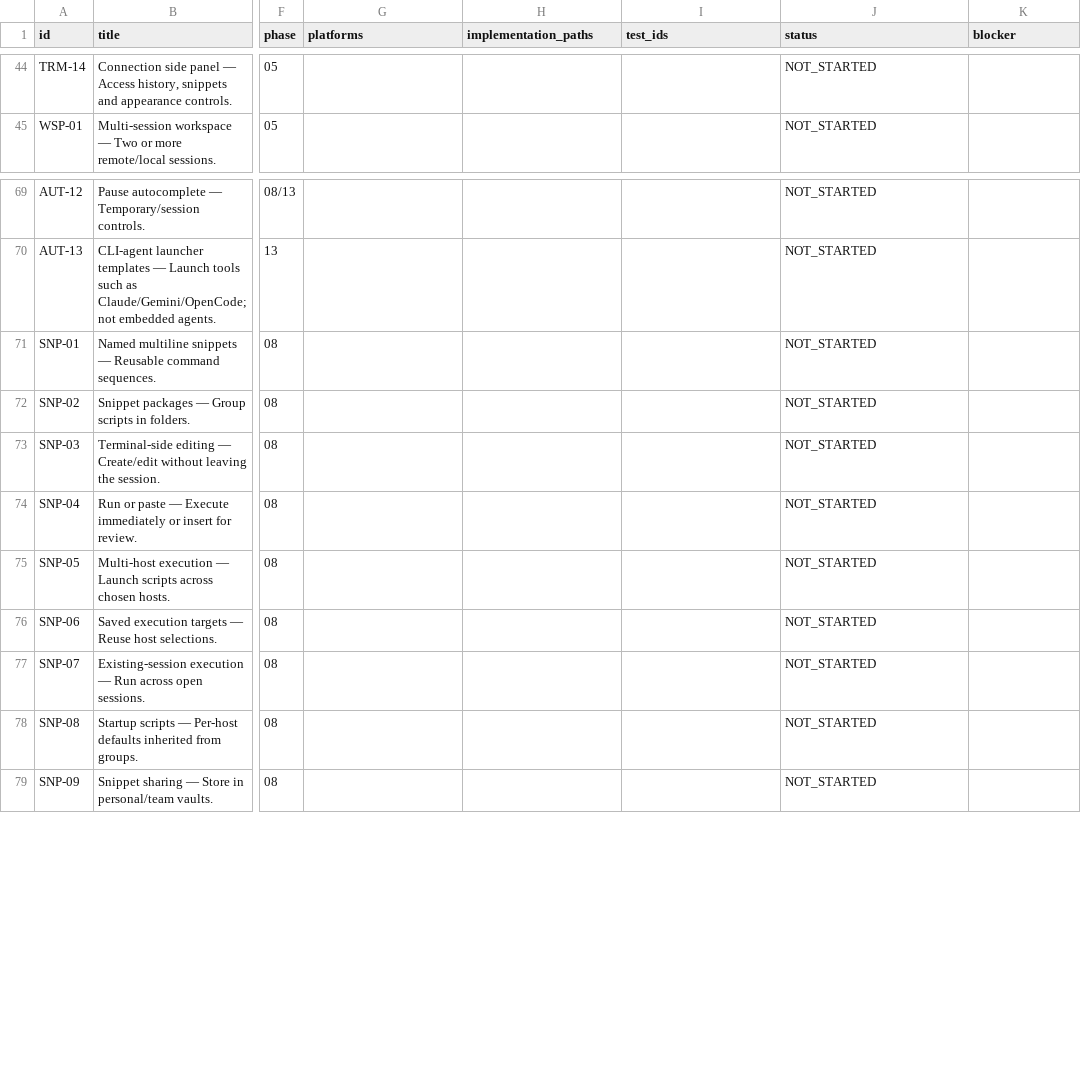
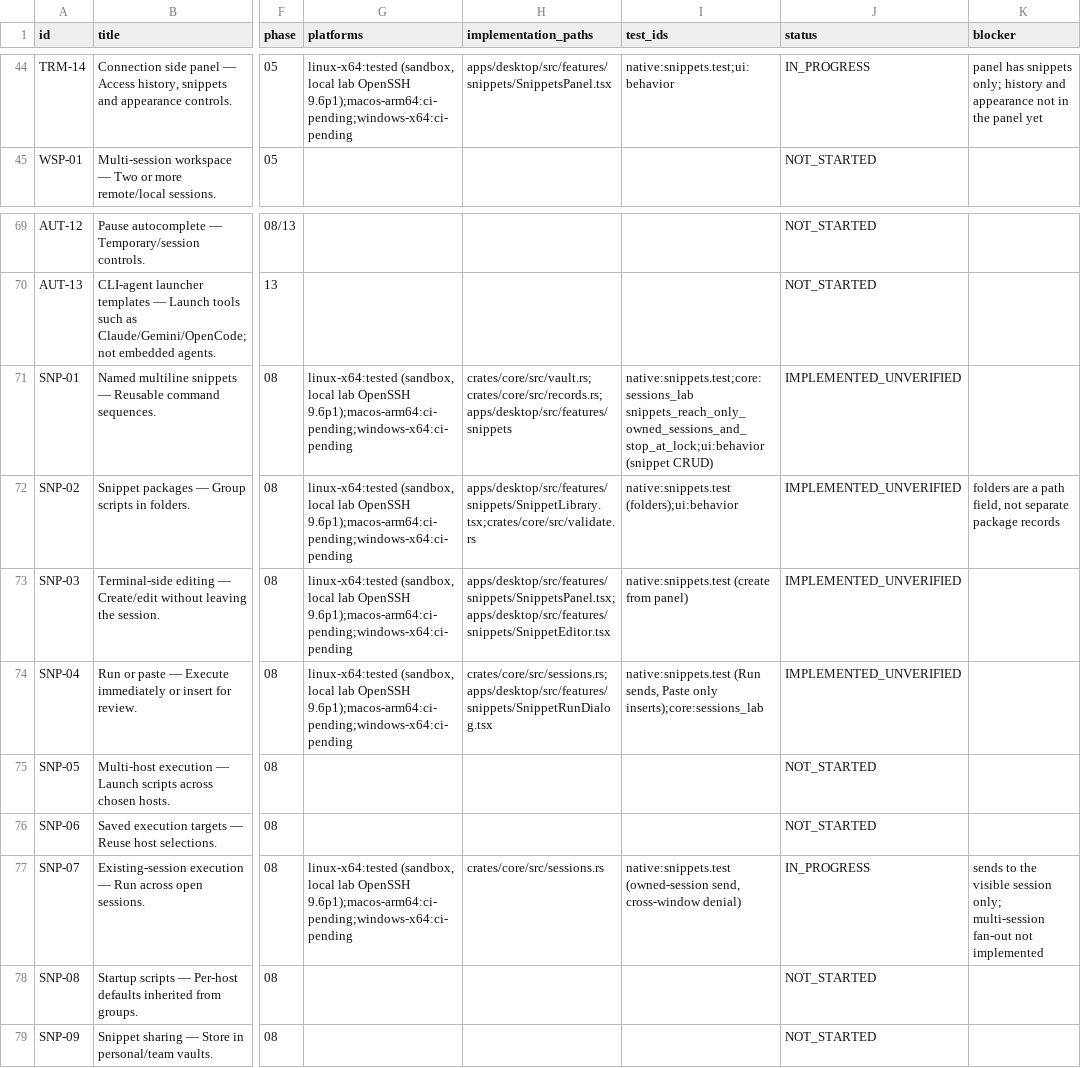
Before and after one commit to 2shiraz/tyrminal, a CSV file: docs/feature-matrix.csv, drawn as a sheet; only a part is shown, gaps mark what is left out; the diff covers the shown part only; the diff names each change by its address in the sheet, - before the commit and + after, or states it on an @@ line.

```diff
--- a/docs/feature-matrix.csv
+++ b/docs/feature-matrix.csv
-G44 (platforms): (empty)
+G44 (platforms): linux-x64:tested (sandbox, local lab OpenSSH 9.6p1);macos-arm64:ci-pending;windows-x64:ci-pending
-H44 (implementation_paths): (empty)
+H44 (implementation_paths): apps/desktop/src/features/snippets/SnippetsPanel.tsx
-I44 (test_ids): (empty)
+I44 (test_ids): native:snippets.test;ui:behavior
-J44 (status): NOT_STARTED
+J44 (status): IN_PROGRESS
-K44 (blocker): (empty)
+K44 (blocker): panel has snippets only; history and appearance not in the panel yet
-G71:G74 (platforms): (empty)
+G71:G74 (platforms): linux-x64:tested (sandbox, local lab OpenSSH 9.6p1);macos-arm64:ci-pending;windows-x64:ci-pending
-H71 (implementation_paths): (empty)
+H71 (implementation_paths): crates/core/src/vault.rs;crates/core/src/records.rs;apps/desktop/src/features/snippets
-I71 (test_ids): (empty)
+I71 (test_ids): native:snippets.test;core:sessions_lab snippets_reach_only_owned_sessions_and_stop_at_lock;ui:behavior (snippet CRUD)
-J71:J74 (status): NOT_STARTED
+J71:J74 (status): IMPLEMENTED_UNVERIFIED
-H72 (implementation_paths): (empty)
+H72 (implementation_paths): apps/desktop/src/features/snippets/SnippetLibrary.tsx;crates/core/src/validate.rs
-I72 (test_ids): (empty)
+I72 (test_ids): native:snippets.test (folders);ui:behavior
-K72 (blocker): (empty)
+K72 (blocker): folders are a path field, not separate package records
-H73 (implementation_paths): (empty)
+H73 (implementation_paths): apps/desktop/src/features/snippets/SnippetsPanel.tsx;apps/desktop/src/features/snippets/SnippetEditor.tsx
-I73 (test_ids): (empty)
+I73 (test_ids): native:snippets.test (create from panel)
-H74 (implementation_paths): (empty)
+H74 (implementation_paths): crates/core/src/sessions.rs;apps/desktop/src/features/snippets/SnippetRunDialog.tsx
-I74 (test_ids): (empty)
+I74 (test_ids): native:snippets.test (Run sends, Paste only inserts);core:sessions_lab
-G77 (platforms): (empty)
+G77 (platforms): linux-x64:tested (sandbox, local lab OpenSSH 9.6p1);macos-arm64:ci-pending;windows-x64:ci-pending
-H77 (implementation_paths): (empty)
+H77 (implementation_paths): crates/core/src/sessions.rs
-I77 (test_ids): (empty)
+I77 (test_ids): native:snippets.test (owned-session send, cross-window denial)
-J77 (status): NOT_STARTED
+J77 (status): IN_PROGRESS
-K77 (blocker): (empty)
+K77 (blocker): sends to the visible session only; multi-session fan-out not implemented
```
Also changed, not shown: 40 edited cells elsewhere in this file, 15 other files.
